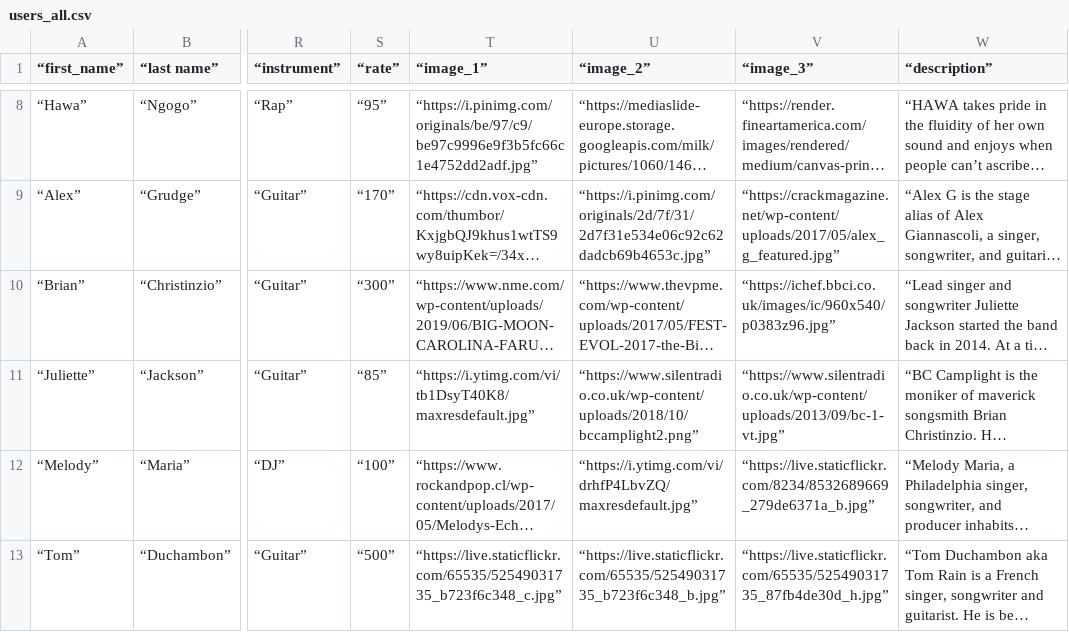
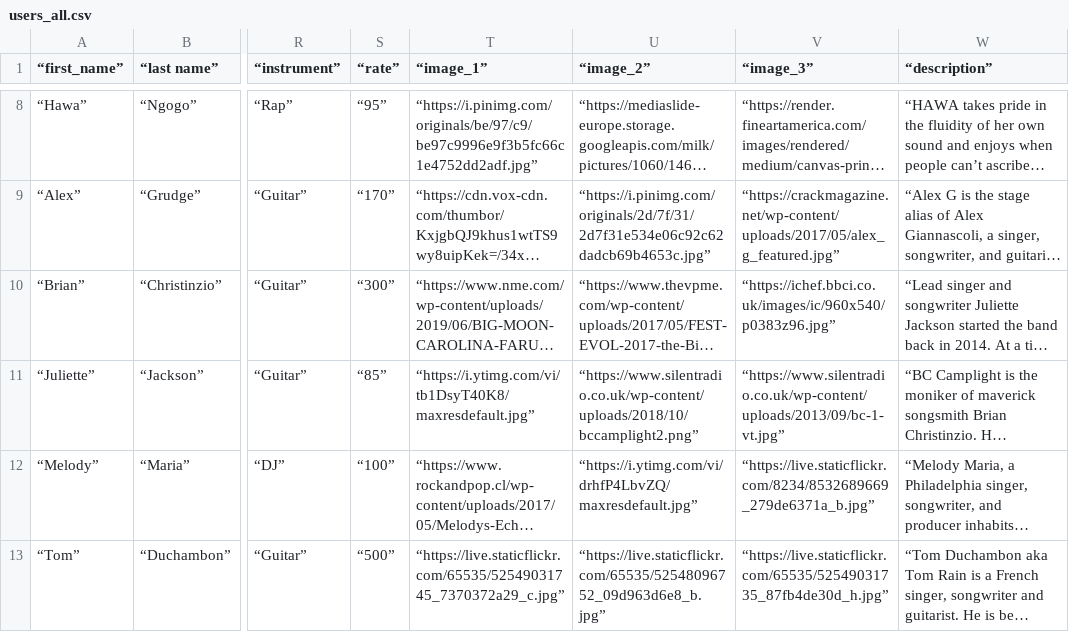
Before and after one commit to TomDuchambon/Melo, a CSV file: db/users_all.csv, drawn as a sheet; only a part is shown, gaps mark what is left out; long unchanged cells end in …; the diff names each change by its address in the sheet, - before the commit and + after, or states it on an @@ line.

Commit message:
tom

```diff
--- a/db/users_all.csv
+++ b/db/users_all.csv
-T13 (“image_1”): “https://live.staticflickr.com/65535/52549031735_b723f6c348_c.jpg”
+T13 (“image_1”): “https://live.staticflickr.com/65535/52549031745_7370372a29_c.jpg”
-U13 (“image_2”): “https://live.staticflickr.com/65535/52549031735_b723f6c348_b.jpg”
+U13 (“image_2”): “https://live.staticflickr.com/65535/52548096752_09d963d6e8_b.jpg”
```
